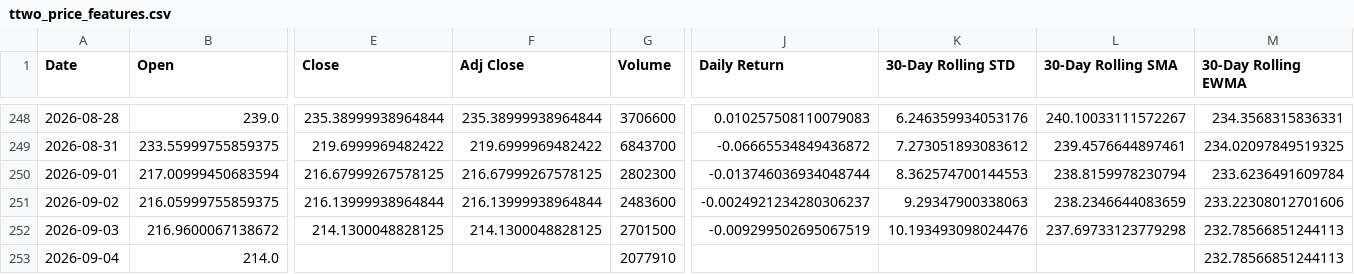
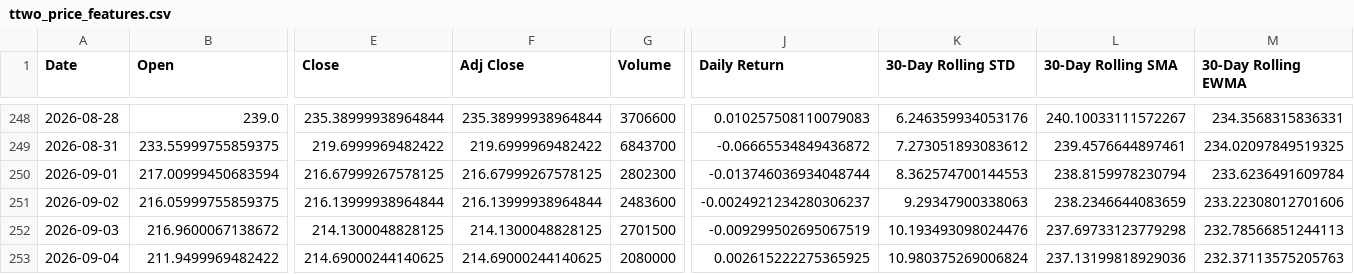
Before and after one commit to Diveride/Project2-Sentiment-analysis-WSbets, a CSV file: outputs/latest_wsb_analysis/prices/ttwo_price_features.csv, drawn as a sheet; only a part is shown, gaps mark what is left out; the diff covers the shown part only; the diff names each change by its address in the sheet, - before the commit and + after, or states it on an @@ line.

```diff
--- a/outputs/latest_wsb_analysis/prices/ttwo_price_features.csv
+++ b/outputs/latest_wsb_analysis/prices/ttwo_price_features.csv
-B253 (Open): 214.0
+B253 (Open): 211.9499969482422
-E253 (Close): (empty)
+E253 (Close): 214.69000244140625
-F253 (Adj Close): (empty)
+F253 (Adj Close): 214.69000244140625
-G253 (Volume): 2077910
+G253 (Volume): 2080000
-J253 (Daily Return): (empty)
+J253 (Daily Return): 0.002615222275365925
-K253 (30-Day Rolling STD): (empty)
+K253 (30-Day Rolling STD): 10.980375269006824
-L253 (30-Day Rolling SMA): (empty)
+L253 (30-Day Rolling SMA): 237.13199818929036
-M253 (30-Day Rolling EWMA): 232.78566851244113
+M253 (30-Day Rolling EWMA): 232.37113575205763
```
Also changed, not shown: 4 edited cells elsewhere in this file, outputs/latest_wsb_analysis/latest_wsb_mentions.csv, outputs/latest_wsb_analysis/prices/avgo_price_features.csv, 57 other files.
